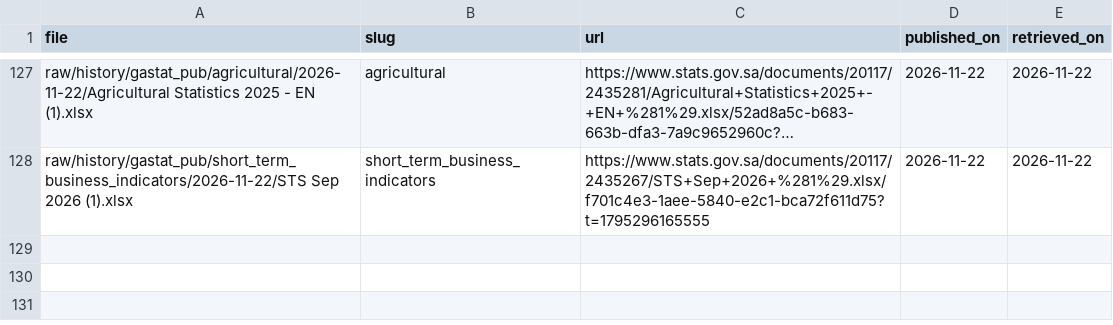
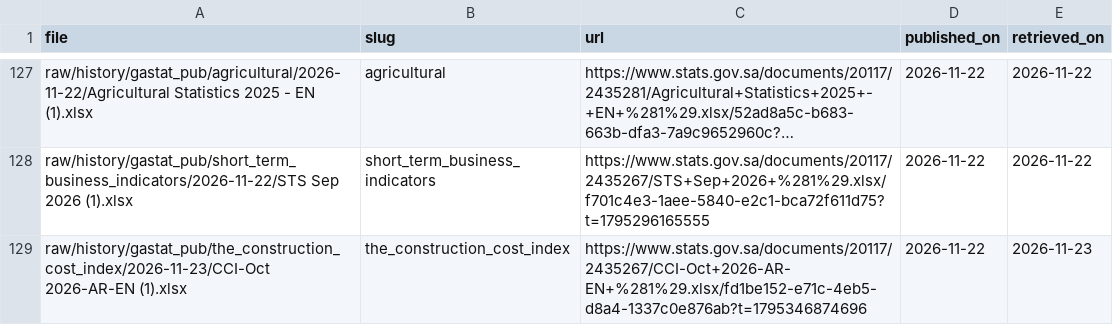
Before and after one commit to alialia1436-dev/marqab-runner, a CSV file: raw/history/gastat_pub/published_on.csv, drawn as a sheet; only a part is shown, gaps mark what is left out; long unchanged cells end in …; the diff names each change by its address in the sheet, - before the commit and + after, or states it on an @@ line.

```diff
--- a/raw/history/gastat_pub/published_on.csv
+++ b/raw/history/gastat_pub/published_on.csv
+row 129: raw/history/gastat_pub/the_construction_cost_index/2026-11-23/CCI-Oct 2026-AR-EN (1).xlsx | the_construction_cost_index | https://www.stats.gov.sa/documents/20117/2435267/CCI-Oct+2026-AR-EN+%281%29.xlsx/fd1be152-e71c-4eb5-d8a4-1337c0e876ab?t=1795346874696 | 2026-11-22 | 2026-11-23
```
Also changed, not shown: data/collect/gastat_pub_catalog.csv, raw/history/manifest.csv, 3 other files.
